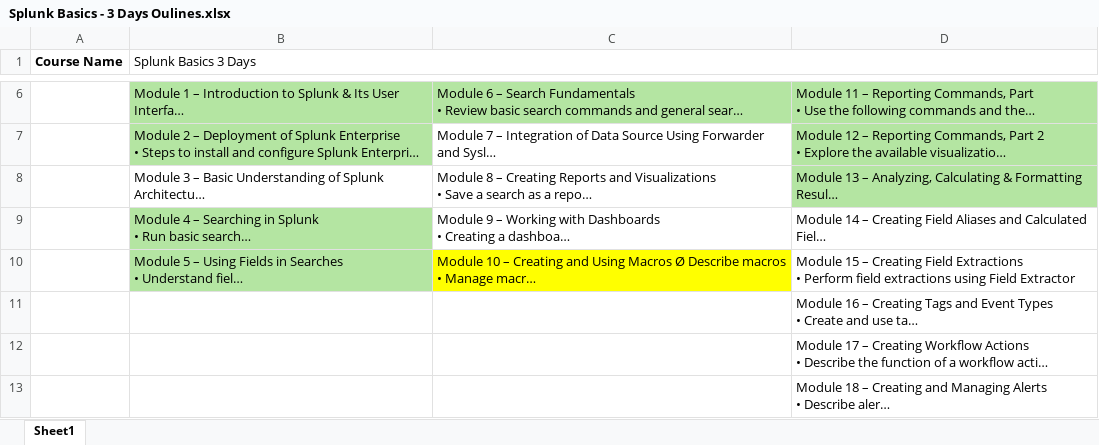
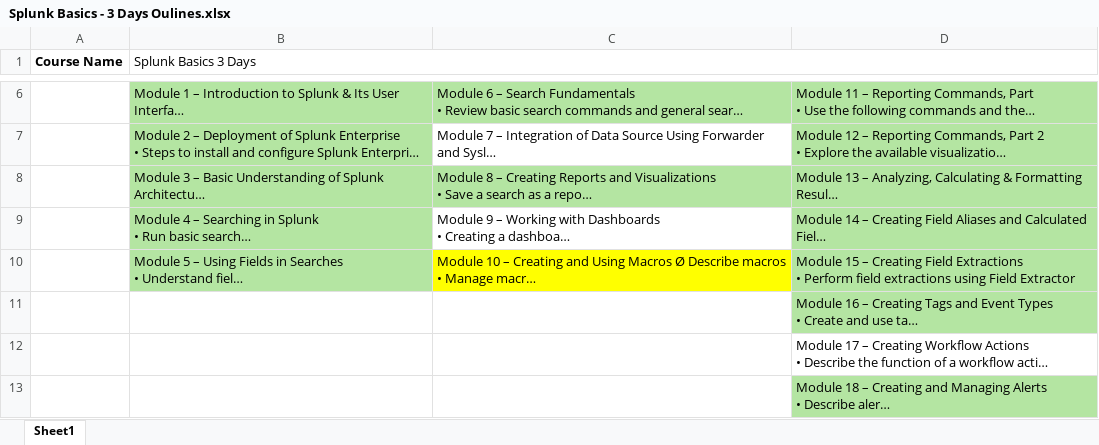
Before and after one commit to vivek9325/SPLK_CISCO_INDIA, an Excel workbook: Splunk Basics - 3 Days Oulines.xlsx, sheet Sheet1, drawn as a sheet; only a part is shown, gaps mark what is left out; long unchanged cells end in …; values as stored, in another font and other column widths than the file's, no borders; the diff names each change by its address in the sheet, - before the commit and + after, or states it on an @@ line.

```diff
--- a/Splunk Basics - 3 Days Oulines.xlsx (sheet Sheet1)
+++ b/Splunk Basics - 3 Days Oulines.xlsx (sheet Sheet1)
-B8:C8 fill: none
+B8:C8 fill: #B4E5A2
-D9:D11 fill: none
+D9:D11 fill: #B4E5A2
-D13 fill: none
+D13 fill: #B4E5A2
```
Also changed, not shown: 2 other files.
